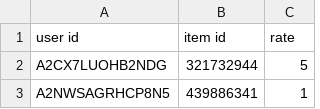
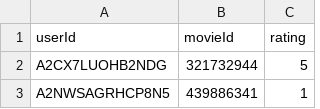
Before and after one commit to youssefekrami919/AIE425-Assignment-Group-Youssef-Elsyed, a CSV file: ratings_Electronics (1000 sample).csv, drawn as a sheet; only a part is shown.

Commit message:
adding a 20M movie lens Dataset

```diff
--- a/ratings_Electronics (1000 sample).csv
+++ b/ratings_Electronics (1000 sample).csv
@@ -1,2 +1,2 @@
-user id,item id,rate
+userId,movieId,rating
 A2CX7LUOHB2NDG,321732944,5
```
Also changed, not shown: 2 other files.
